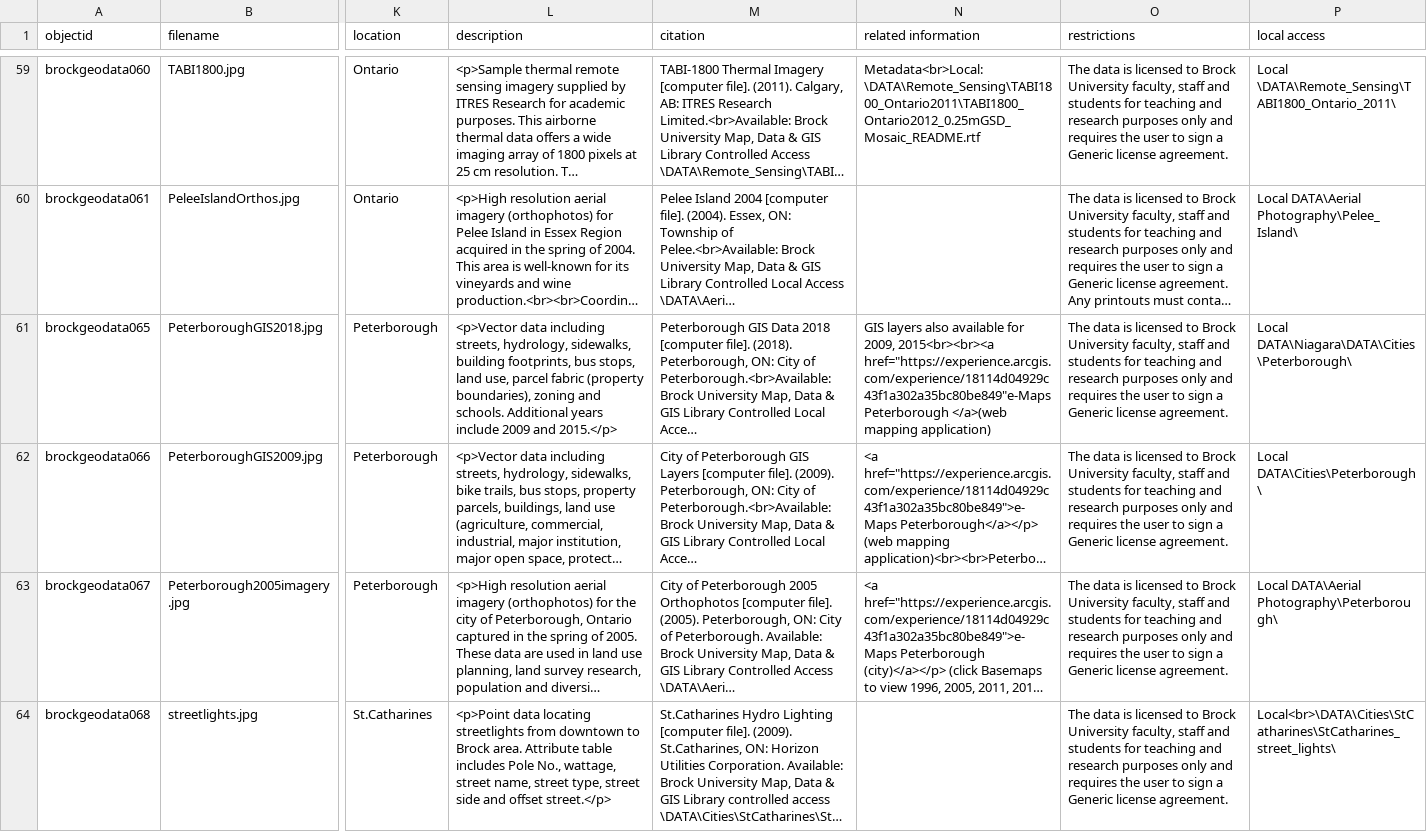
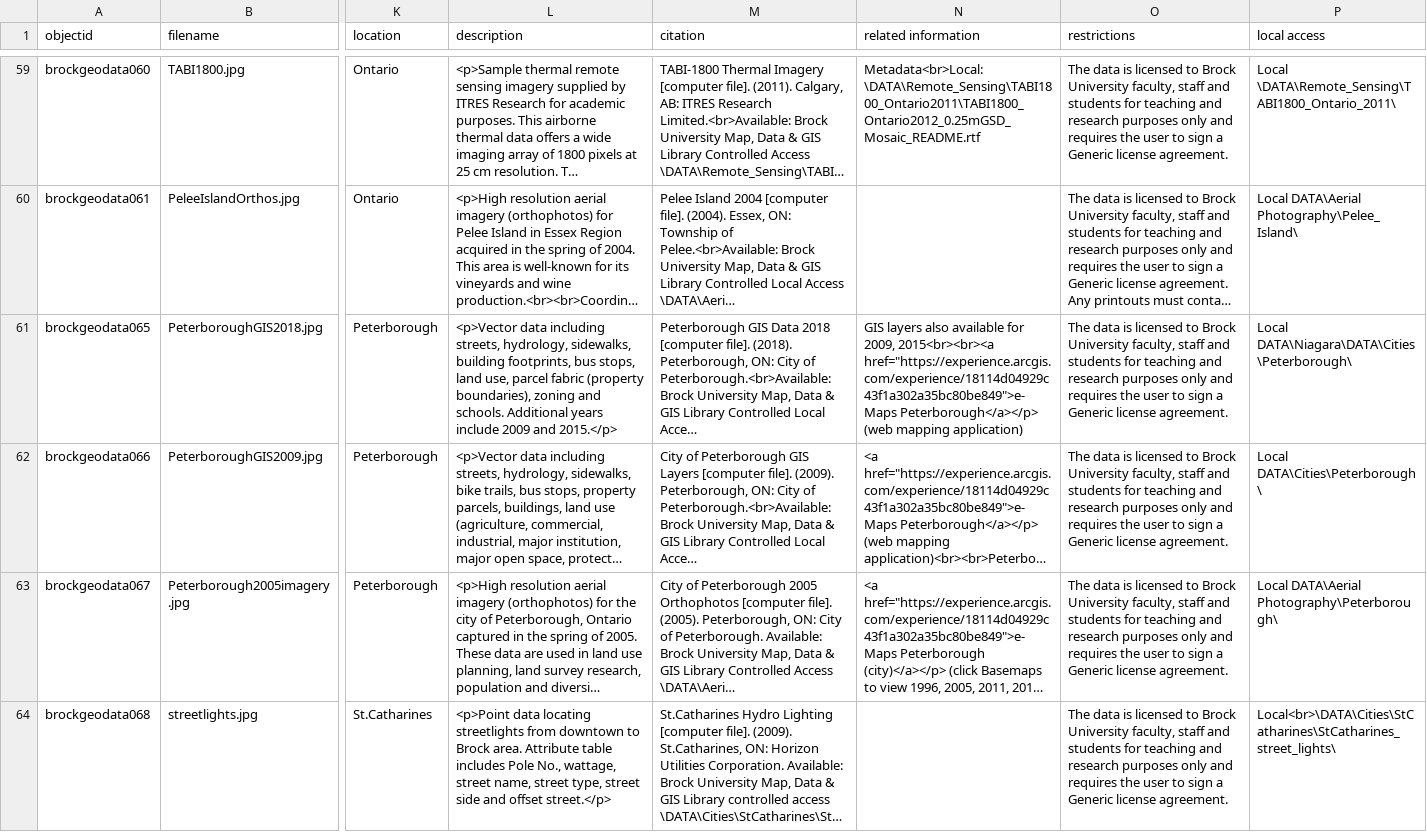
Before and after one commit to BrockDSL/geodata-listing, a CSV file: _data/geodata-metadata.csv, drawn as a sheet; only a part is shown, gaps mark what is left out; long unchanged cells end in …; the diff names each change by its address in the sheet, - before the commit and + after, or states it on an @@ line.

Commit message:
Add files via upload

```diff
--- a/_data/geodata-metadata.csv
+++ b/_data/geodata-metadata.csv
-N61 (related information): …2009, 2015<br><br><a href="https://experience.arcgis.com/experience/18114d04929c43f1a302a35bc80be849"e-Maps Peterborough </a>(web mapping application)
+N61 (related information): …2009, 2015<br><br><a href="https://experience.arcgis.com/experience/18114d04929c43f1a302a35bc80be849">e-Maps Peterborough</a></p> (web mapping application)
```
